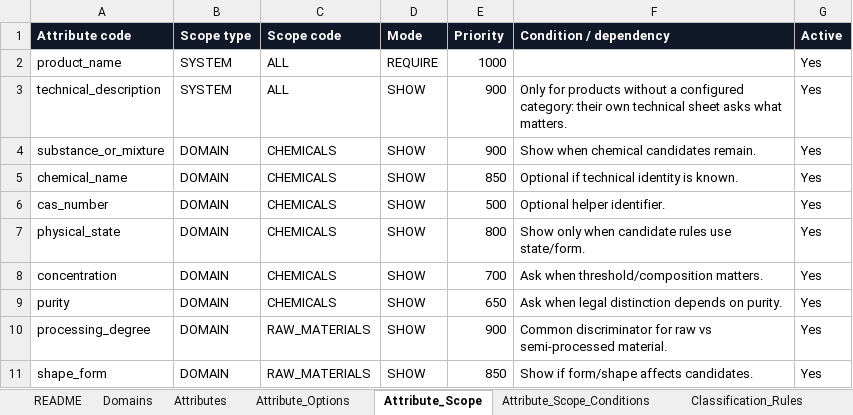
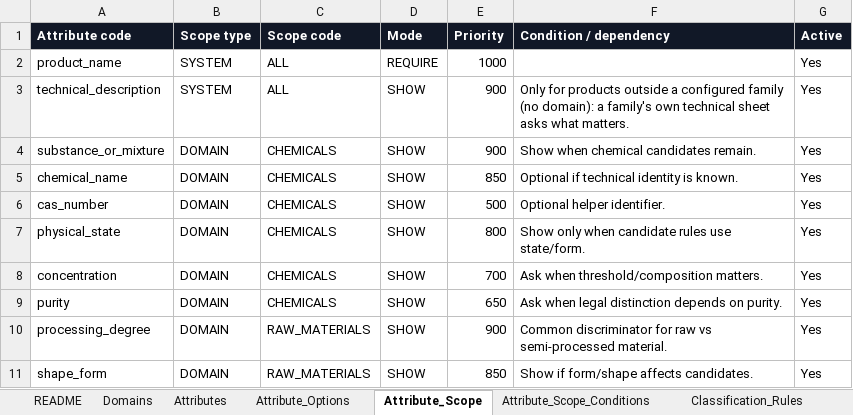
Before and after one commit to egcponcho/facturacion, an Excel workbook: backend/app/data/motor/02_carga_motor_dinamico_v3.xlsx, sheet Attribute_Scope, drawn as a sheet; values as stored, in another font and other column widths than the file's, no borders; table styles not drawn; the diff names each change by its address in the sheet, - before the commit and + after, or states it on an @@ line.

```diff
--- a/backend/app/data/motor/02_carga_motor_dinamico_v3.xlsx (sheet Attribute_Scope)
+++ b/backend/app/data/motor/02_carga_motor_dinamico_v3.xlsx (sheet Attribute_Scope)
-F3 (Condition / dependency): …for products without a configured category: their own technical…
+F3 (Condition / dependency): …for products outside a configured family (no domain): a family's own technical…
```
Also changed, not shown: sheet Attribute_Scope_Conditions, 13 other files.
